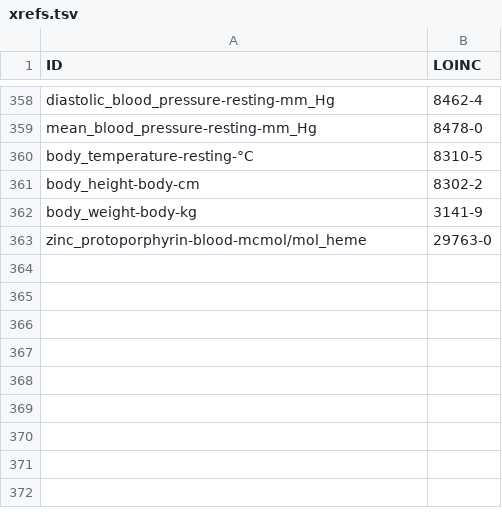
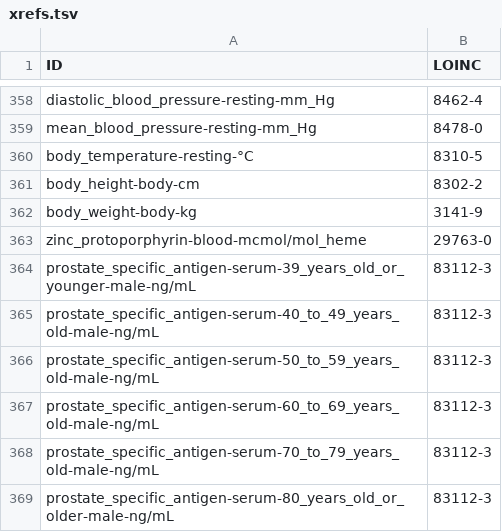
Before and after one commit to caufieldjh/brrr, a TSV file: xrefs.tsv, drawn as a sheet; only a part is shown, gaps mark what is left out; the diff names each change by its address in the sheet, - before the commit and + after, or states it on an @@ line.

```diff
--- a/xrefs.tsv
+++ b/xrefs.tsv
+row 364: prostate_specific_antigen-serum-39_years_old_or_younger-male-ng/mL | 83112-3
+row 365: prostate_specific_antigen-serum-40_to_49_years_old-male-ng/mL | 83112-3
+row 366: prostate_specific_antigen-serum-50_to_59_years_old-male-ng/mL | 83112-3
+row 367: prostate_specific_antigen-serum-60_to_69_years_old-male-ng/mL | 83112-3
+row 368: prostate_specific_antigen-serum-70_to_79_years_old-male-ng/mL | 83112-3
+row 369: prostate_specific_antigen-serum-80_years_old_or_older-male-ng/mL | 83112-3
```
Also changed, not shown: abbreviations.tsv, measurements.tsv.
